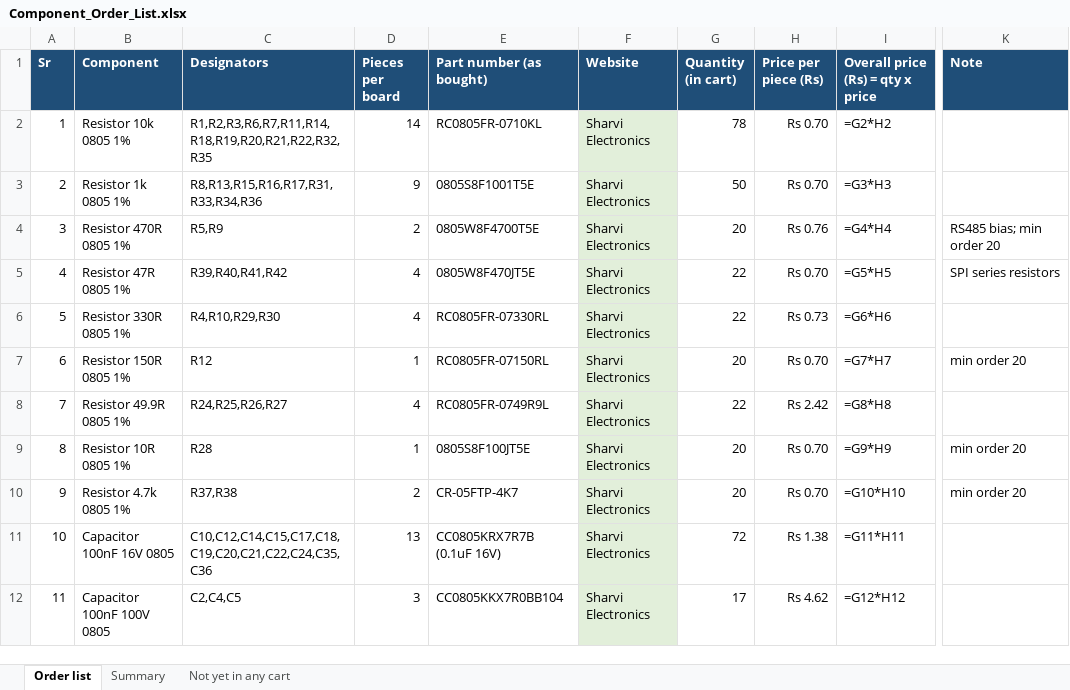
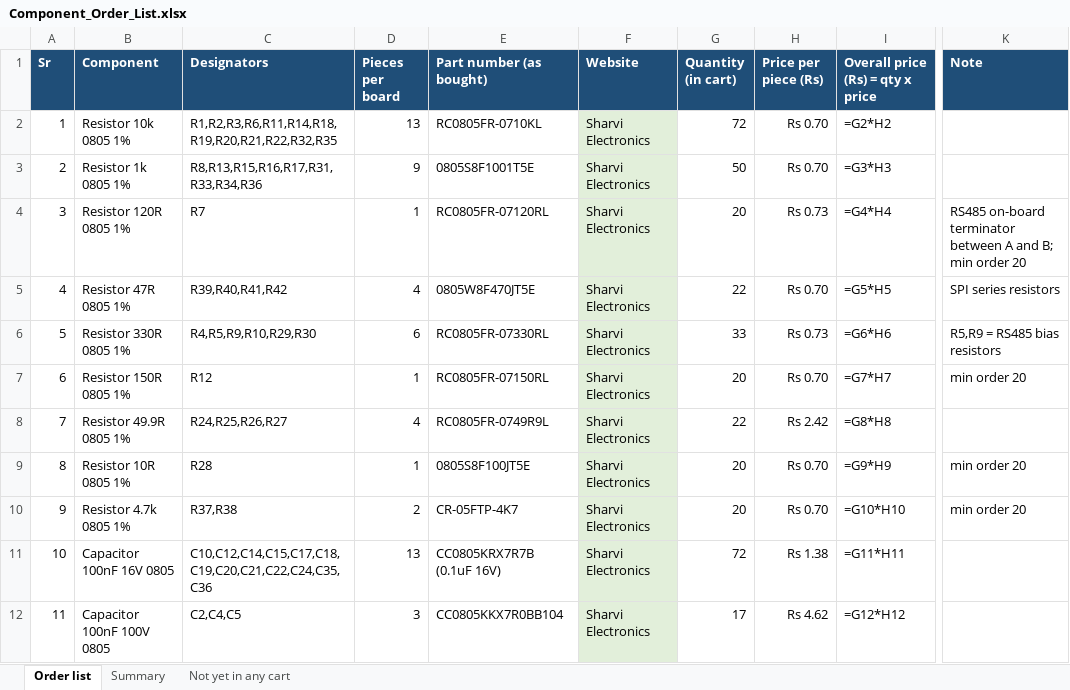
Before and after one commit to sudodevjay/esp32p10display, an Excel workbook: Order_Files/Component_Order_List.xlsx, sheet Order list, drawn as a sheet; only a part is shown, gaps mark what is left out; values as stored, in another font and other column widths than the file's, no borders; formulas without a stored value are shown as written; the diff names each change by its address in the sheet, - before the commit and + after, or states it on an @@ line.

```diff
--- a/Order_Files/Component_Order_List.xlsx (sheet Order list)
+++ b/Order_Files/Component_Order_List.xlsx (sheet Order list)
-C2 (Designators): R1,R2,R3,R6,R7,R11,R14,R18,R19,R20,R21,R22,R32,R35
+C2 (Designators): R1,R2,R3,R6,R11,R14,R18,R19,R20,R21,R22,R32,R35
-D2 (Pieces per board): 14
+D2 (Pieces per board): 13
-G2 (Quantity (in cart)): 78
+G2 (Quantity (in cart)): 72
-B4 (Component): Resistor 470R 0805 1%
+B4 (Component): Resistor 120R 0805 1%
-C4 (Designators): R5,R9
+C4 (Designators): R7
-D4 (Pieces per board): 2
+D4 (Pieces per board): 1
-E4 (Part number (as bought)): 0805W8F4700T5E
+E4 (Part number (as bought)): RC0805FR-07120RL
-H4 (Price per piece (Rs)): Rs 0.76
+H4 (Price per piece (Rs)): Rs 0.73
-K4 (Note): RS485 bias; min order 20
+K4 (Note): RS485 on-board terminator between A and B; min order 20
-C6 (Designators): R4,R10,R29,R30
+C6 (Designators): R4,R5,R9,R10,R29,R30
-D6 (Pieces per board): 4
+D6 (Pieces per board): 6
-G6 (Quantity (in cart)): 22
+G6 (Quantity (in cart)): 33
-K6 (Note): (empty)
+K6 (Note): R5,R9 = RS485 bias resistors
```
Also changed, not shown: Project Outputs for esp32p10displayProject/BOM/Component_Order_List_2026-10-23.xlsx, 32 other files.
